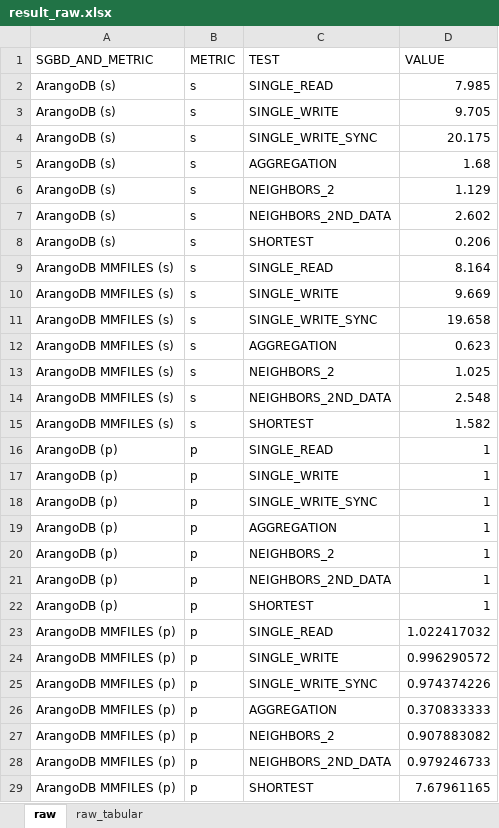
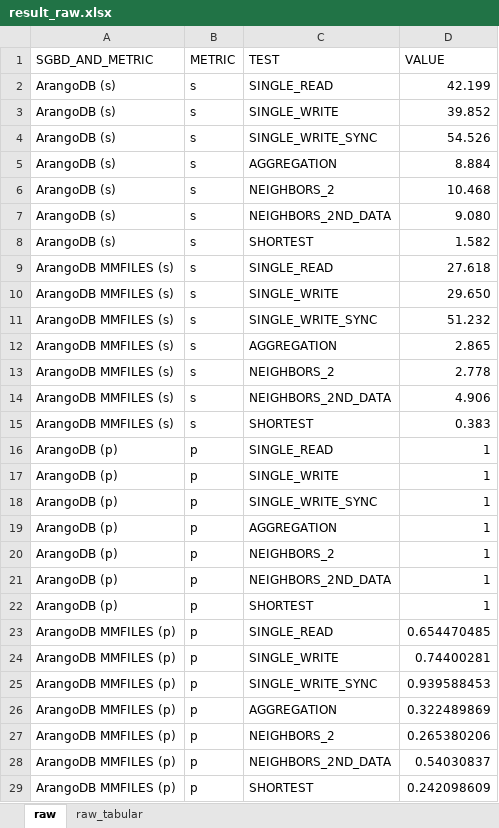
Before and after one commit to FlavioAlm/ArangoDB, an Excel workbook: result_raw.xlsx, sheet raw, drawn as a sheet; values as stored, in another font and other column widths than the file's, no borders; charts and pictures not drawn; the diff names each change by its address in the sheet, - before the commit and + after, or states it on an @@ line.

Commit message:
update raw file

```diff
--- a/result_raw.xlsx (sheet raw)
+++ b/result_raw.xlsx (sheet raw)
-D2 (VALUE): 7.985
+D2 (VALUE): 42.199
-D3 (VALUE): 9.705
+D3 (VALUE): 39.852
-D4 (VALUE): 20.175
+D4 (VALUE): 54.526
-D5 (VALUE): 1.68
+D5 (VALUE): 8.884
-D6 (VALUE): 1.129
+D6 (VALUE): 10.468
-D7 (VALUE): 2.602
+D7 (VALUE): 9.080
-D8 (VALUE): 0.206
+D8 (VALUE): 1.582
-D9 (VALUE): 8.164
+D9 (VALUE): 27.618
-D10 (VALUE): 9.669
+D10 (VALUE): 29.650
-D11 (VALUE): 19.658
+D11 (VALUE): 51.232
-D12 (VALUE): 0.623
+D12 (VALUE): 2.865
-D13 (VALUE): 1.025
+D13 (VALUE): 2.778
-D14 (VALUE): 2.548
+D14 (VALUE): 4.906
-D15 (VALUE): 1.582
+D15 (VALUE): 0.383
-D23 (VALUE): 1.022417032
+D23 (VALUE): 0.654470485
-D24 (VALUE): 0.996290572
+D24 (VALUE): 0.74400281
-D25 (VALUE): 0.974374226
+D25 (VALUE): 0.939588453
-D26 (VALUE): 0.370833333
+D26 (VALUE): 0.322489869
-D27 (VALUE): 0.907883082
+D27 (VALUE): 0.265380206
-D28 (VALUE): 0.979246733
+D28 (VALUE): 0.54030837
-D29 (VALUE): 7.67961165
+D29 (VALUE): 0.242098609
```
